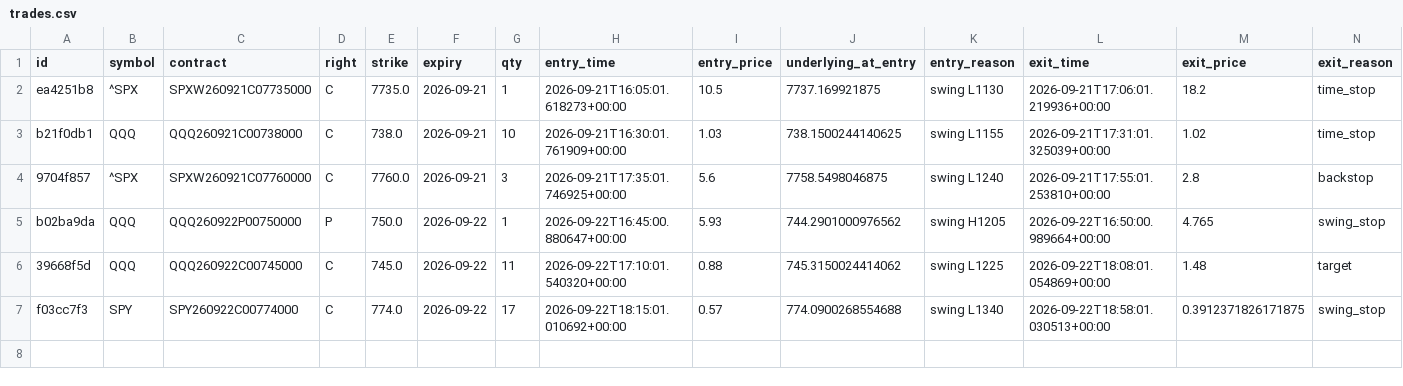
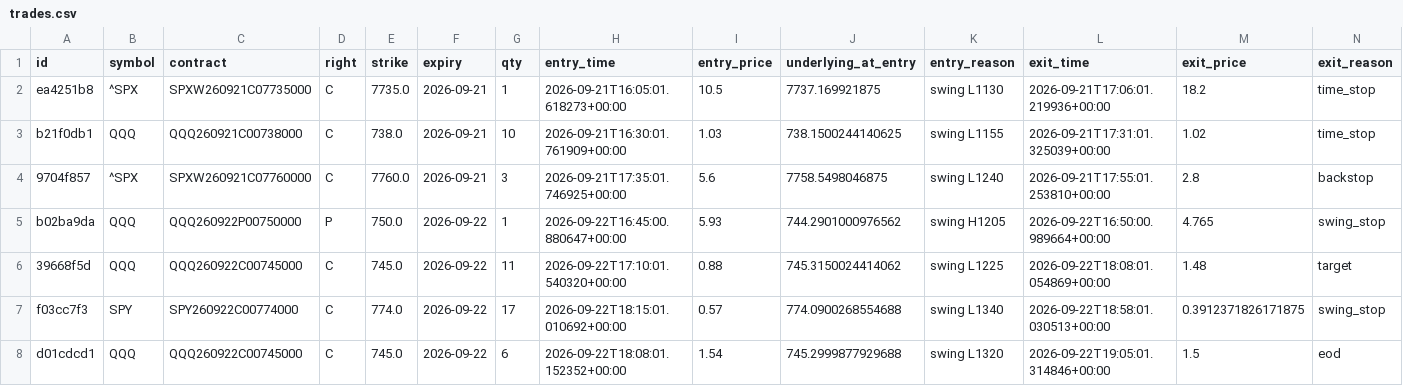
Before and after one commit to charlescox67/odte-bot, a CSV file: trades.csv, drawn as a sheet; only a part is shown; rows hold the shown columns only; the diff names each change by its address in the sheet, - before the commit and + after, or states it on an @@ line.

```diff
--- a/trades.csv
+++ b/trades.csv
+row 8: d01cdcd1 | QQQ | QQQ260922C00745000 | C | 745.0 | 2026-09-22 | 6 | 2026-09-22T18:08:01.152352+00:00 | 1.54 | 745.2999877929688 | swing L1320 | 2026-09-22T19:05:01.314846+00:00 | 1.5 | eod
```
Also changed, not shown: 2 other files.
